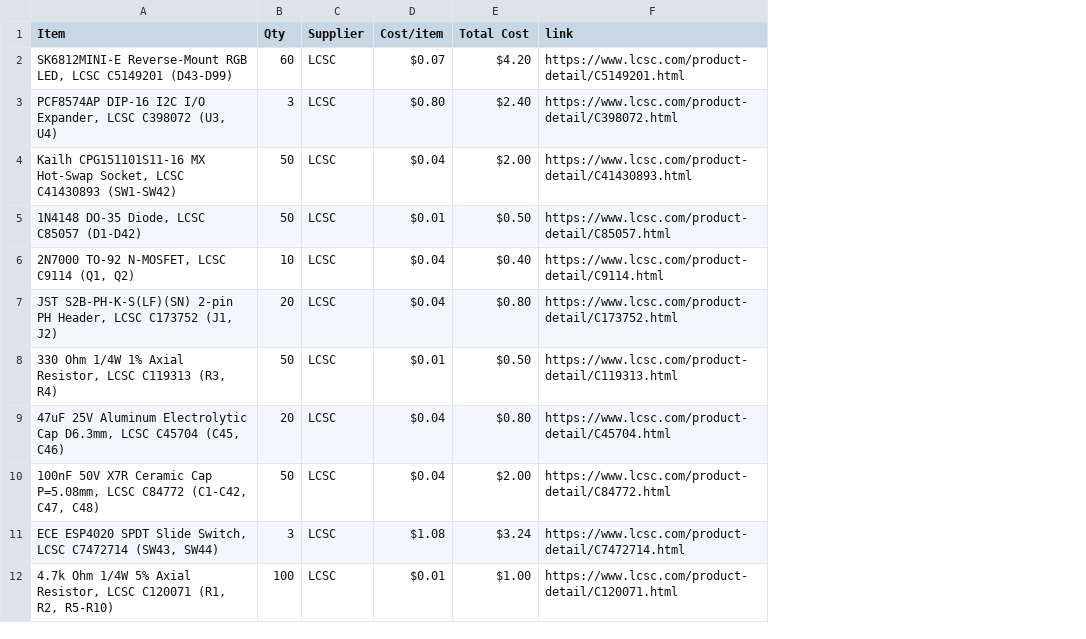
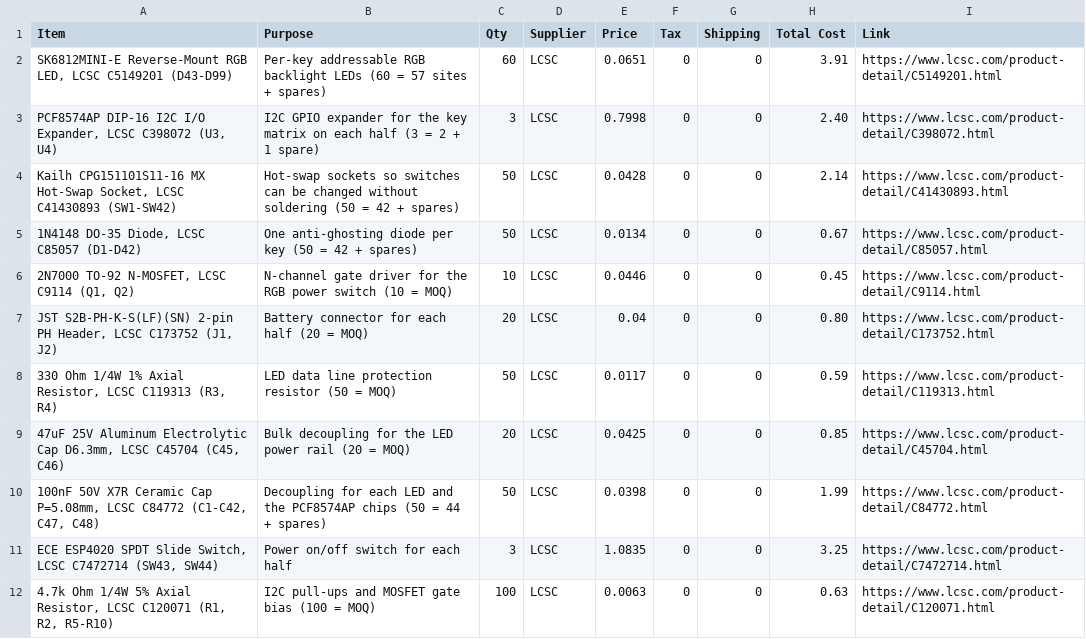
Before and after one commit to huzi-ctrl/split-keyboard, a CSV file: BOM.csv, drawn as a sheet; only a part is shown; removed rows and columns are numbered as before the commit, all else as after; the diff covers the shown part only; the diff names each change by its address in the sheet, - before the commit and + after, or states it on an @@ line.

Commit message:
Add files via upload

```diff
--- a/BOM.csv
+++ b/BOM.csv
+column B (Purpose), rows 2-12: Per-key addressable RGB backlight LEDs (60 = 57 sites + spares) | I2C GPIO expander for the key matrix on each half (3 = 2 + 1 spare) | Hot-swap sockets so switches can be changed without soldering (50 = 42 + spares) | One anti-ghosting diode per key (50 = 42 + spares) | N-channel gate driver for the RGB power switch (10 = MOQ) | Battery connector for each half (20 = MOQ) | LED data line protection resistor (50 = MOQ) | Bulk decoupling for the LED power rail (20 = MOQ) | Decoupling for each LED and the PCF8574AP chips (50 = 44 + spares) | Power on/off switch for each half | I2C pull-ups and MOSFET gate bias (100 = MOQ)
-column D (Cost/item), rows 2-12: $0.07 | $0.80 | $0.04 | $0.01 | $0.04 | $0.04 | $0.01 | $0.04 | $0.04 | $1.08 | $0.01
+column E (Price), rows 2-12: 0.0651 | 0.7998 | 0.0428 | 0.0134 | 0.0446 | 0.04 | 0.0117 | 0.0425 | 0.0398 | 1.0835 | 0.0063
+column F (Tax), rows 2-12: all 0
+column G (Shipping), rows 2-12: all 0
-I1: link
+I1: Link
-H2 (Total Cost): $4.20
+H2 (Total Cost): 3.91
-H3 (Total Cost): $2.40
+H3 (Total Cost): 2.40
-H4 (Total Cost): $2.00
+H4 (Total Cost): 2.14
-H5 (Total Cost): $0.50
+H5 (Total Cost): 0.67
-H6 (Total Cost): $0.40
+H6 (Total Cost): 0.45
-H7 (Total Cost): $0.80
+H7 (Total Cost): 0.80
-H8 (Total Cost): $0.50
+H8 (Total Cost): 0.59
-H9 (Total Cost): $0.80
+H9 (Total Cost): 0.85
-H10 (Total Cost): $2.00
+H10 (Total Cost): 1.99
-H11 (Total Cost): $3.24
+H11 (Total Cost): 3.25
-H12 (Total Cost): $1.00
+H12 (Total Cost): 0.63
```
Also changed, not shown: 1 added row, 1 removed row and 8 edited cells elsewhere in this file.
